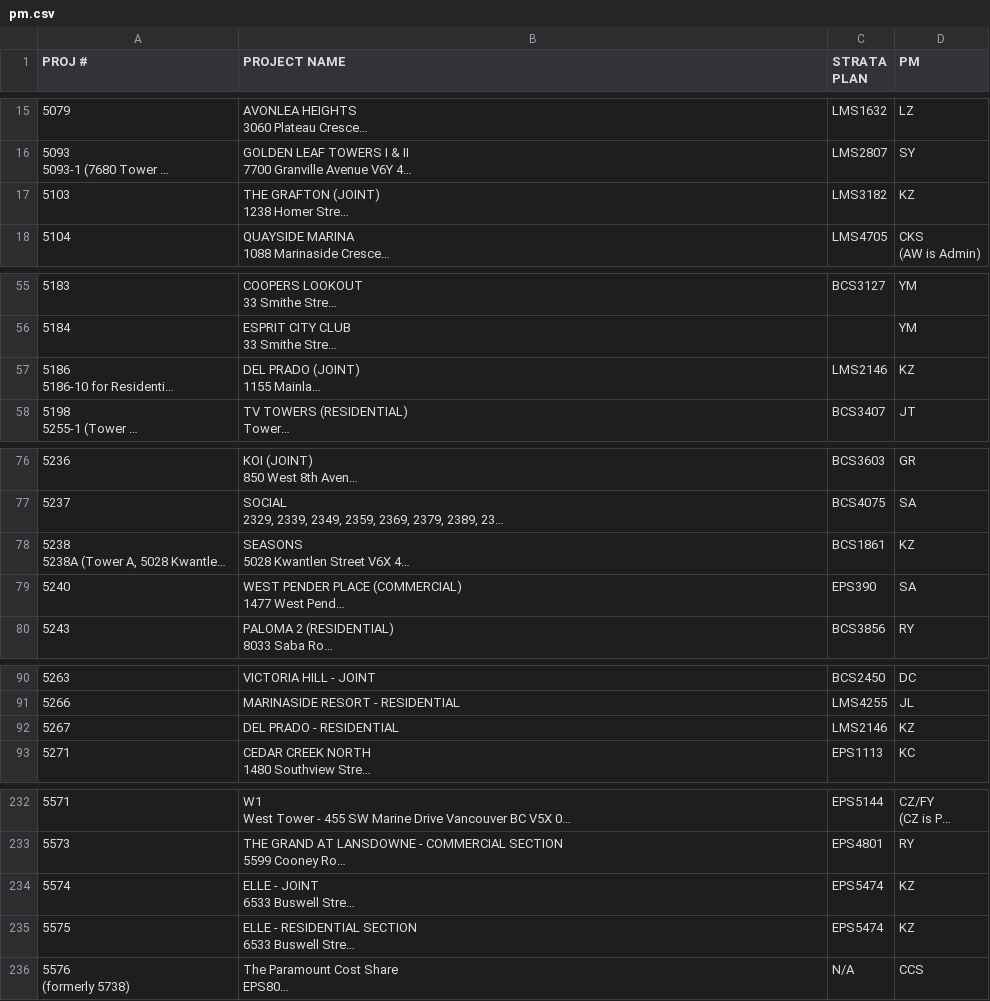
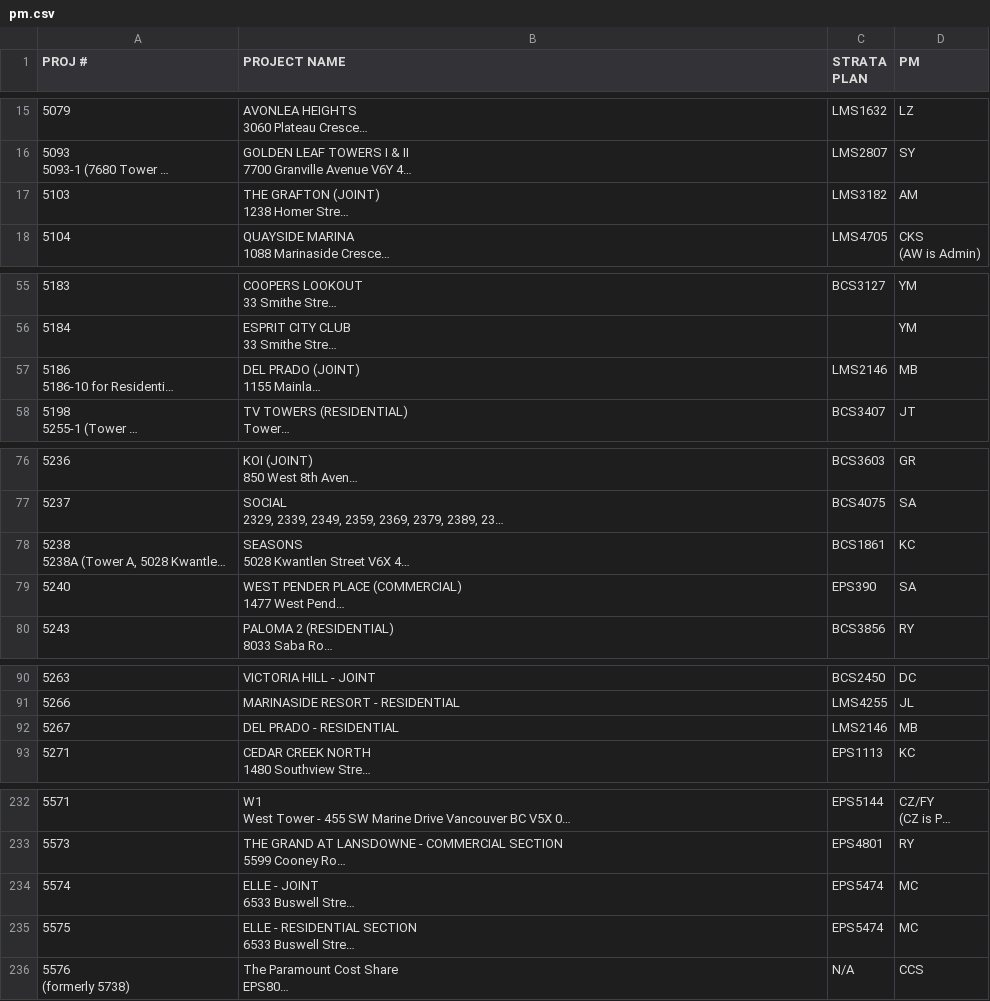
Before and after one commit to zeyongj/zeyongj.github.io, a CSV file: data/pm.csv, drawn as a sheet; only a part is shown, gaps mark what is left out; long unchanged cells end in …; the diff covers the shown part only; the diff names each change by its address in the sheet, - before the commit and + after, or states it on an @@ line.

Commit message:
Update pm.csv

```diff
--- a/data/pm.csv
+++ b/data/pm.csv
-D17 (PM): KZ
+D17 (PM): AM
-D57 (PM): KZ
+D57 (PM): MB
-D78 (PM): KZ
+D78 (PM): KC
-D92 (PM): KZ
+D92 (PM): MB
-D234:D235 (PM): KZ
+D234:D235 (PM): MC
```
Also changed, not shown: 5 edited cells elsewhere in this file.
